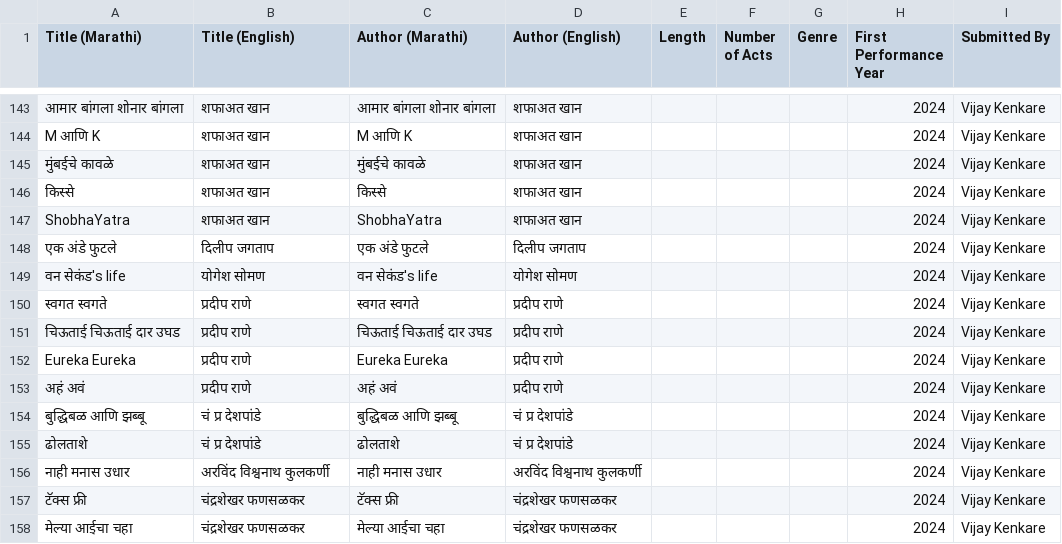
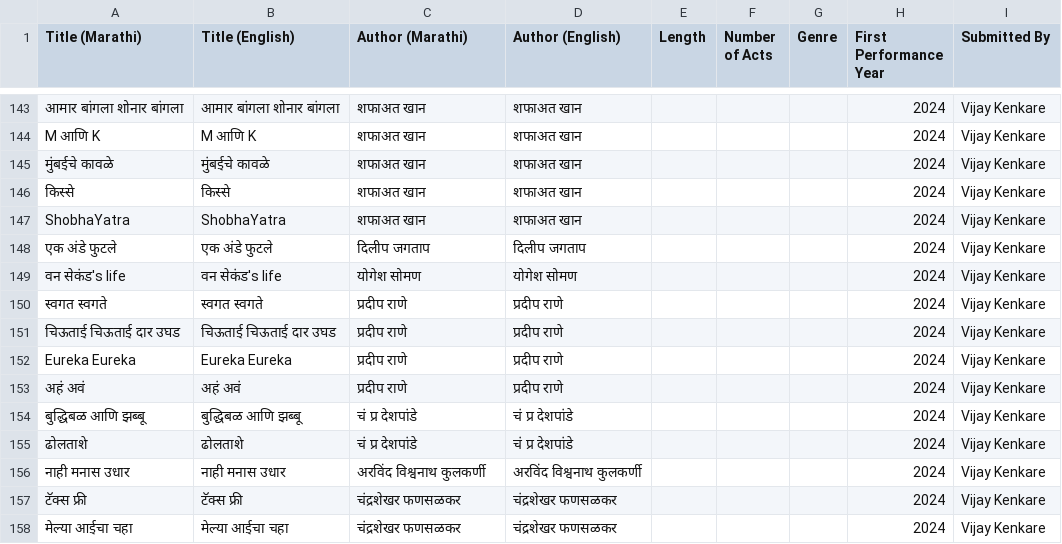
Before and after one commit to AshishMahabal/naatak, a CSV file: plays.csv, drawn as a sheet; only a part is shown, gaps mark what is left out; the diff covers the shown part only; the diff names each change by its address in the sheet, - before the commit and + after, or states it on an @@ line.

```diff
--- a/plays.csv
+++ b/plays.csv
-B143 (Title (English)): शफाअत खान
+B143 (Title (English)): आमार बांगला शोनार बांगला
-C143 (Author (Marathi)): आमार बांगला शोनार बांगला
+C143 (Author (Marathi)): शफाअत खान
-B144 (Title (English)): शफाअत खान
+B144 (Title (English)): M आणि K
-C144 (Author (Marathi)): M आणि K
+C144 (Author (Marathi)): शफाअत खान
-B145 (Title (English)): शफाअत खान
+B145 (Title (English)): मुंबईचे कावळे
-C145 (Author (Marathi)): मुंबईचे कावळे
+C145 (Author (Marathi)): शफाअत खान
-B146 (Title (English)): शफाअत खान
+B146 (Title (English)): किस्से
-C146 (Author (Marathi)): किस्से
+C146 (Author (Marathi)): शफाअत खान
-B147 (Title (English)): शफाअत खान
+B147 (Title (English)): ShobhaYatra
-C147 (Author (Marathi)): ShobhaYatra
+C147 (Author (Marathi)): शफाअत खान
-B148 (Title (English)): दिलीप जगताप
+B148 (Title (English)): एक अंडे फुटले
-C148 (Author (Marathi)): एक अंडे फुटले
+C148 (Author (Marathi)): दिलीप जगताप
-B149 (Title (English)): योगेश सोमण
+B149 (Title (English)): वन सेकंड's life
-C149 (Author (Marathi)): वन सेकंड's life
+C149 (Author (Marathi)): योगेश सोमण
-B150 (Title (English)): प्रदीप राणे
+B150 (Title (English)): स्वगत स्वगते
-C150 (Author (Marathi)): स्वगत स्वगते
+C150 (Author (Marathi)): प्रदीप राणे
-B151 (Title (English)): प्रदीप राणे
+B151 (Title (English)): चिऊताई चिऊताई दार उघड
-C151 (Author (Marathi)): चिऊताई चिऊताई दार उघड
+C151 (Author (Marathi)): प्रदीप राणे
-B152 (Title (English)): प्रदीप राणे
+B152 (Title (English)): Eureka Eureka
-C152 (Author (Marathi)): Eureka Eureka
+C152 (Author (Marathi)): प्रदीप राणे
-B153 (Title (English)): प्रदीप राणे
+B153 (Title (English)): अहं अवं
-C153 (Author (Marathi)): अहं अवं
+C153 (Author (Marathi)): प्रदीप राणे
-B154 (Title (English)): चं प्र देशपांडे
+B154 (Title (English)): बुद्धिबळ आणि झब्बू
-C154 (Author (Marathi)): बुद्धिबळ आणि झब्बू
+C154 (Author (Marathi)): चं प्र देशपांडे
-B155 (Title (English)): चं प्र देशपांडे
+B155 (Title (English)): ढोलताशे
-C155 (Author (Marathi)): ढोलताशे
+C155 (Author (Marathi)): चं प्र देशपांडे
-B156 (Title (English)): अरविंद विश्वनाथ कुलकर्णी
+B156 (Title (English)): नाही मनास उधार
-C156 (Author (Marathi)): नाही मनास उधार
+C156 (Author (Marathi)): अरविंद विश्वनाथ कुलकर्णी
-B157 (Title (English)): चंद्रशेखर फणसळकर
+B157 (Title (English)): टॅक्स फ्री
-C157 (Author (Marathi)): टॅक्स फ्री
+C157 (Author (Marathi)): चंद्रशेखर फणसळकर
-B158 (Title (English)): चंद्रशेखर फणसळकर
+B158 (Title (English)): मेल्या आईचा चहा
-C158 (Author (Marathi)): मेल्या आईचा चहा
+C158 (Author (Marathi)): चंद्रशेखर फणसळकर
```
Also changed, not shown: 4 added rows, 4 removed rows and 96 edited cells elsewhere in this file.
